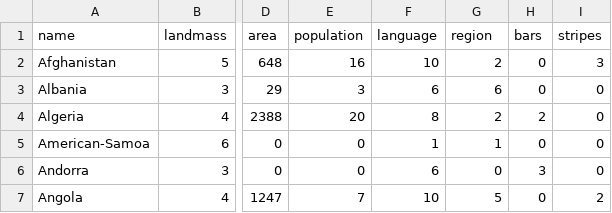
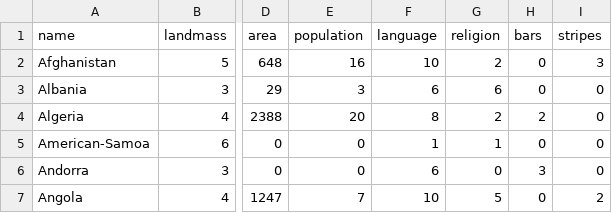
Before and after one commit to ChocoPancakes1219/Machine-Learning-Flags-Classification, a CSV file: pythonProject/flag.csv, drawn as a sheet; only a part is shown, gaps mark what is left out; the diff names each change by its address in the sheet, - before the commit and + after, or states it on an @@ line.

Commit message:
Add files via upload

```diff
--- a/pythonProject/flag.csv
+++ b/pythonProject/flag.csv
-G1: region
+G1: religion
```
